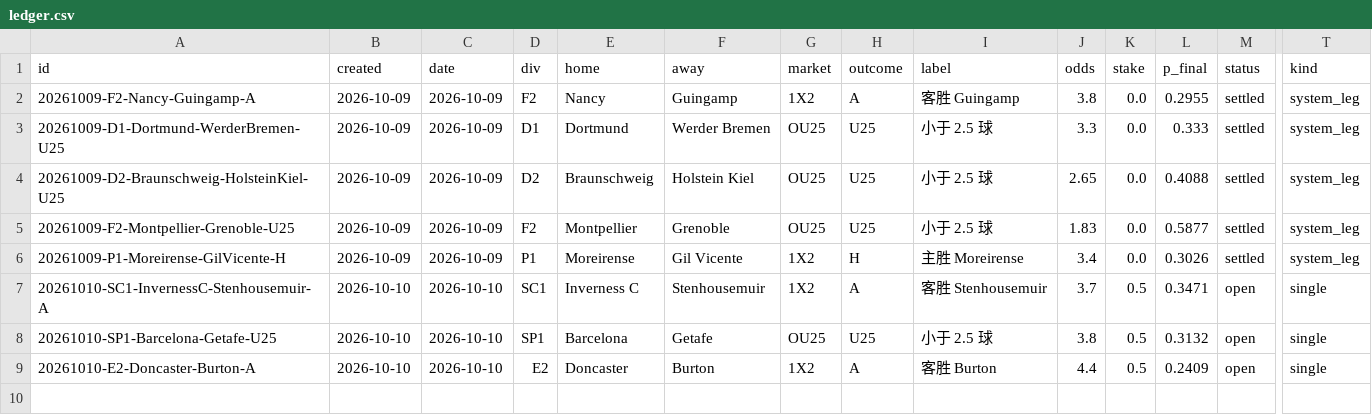
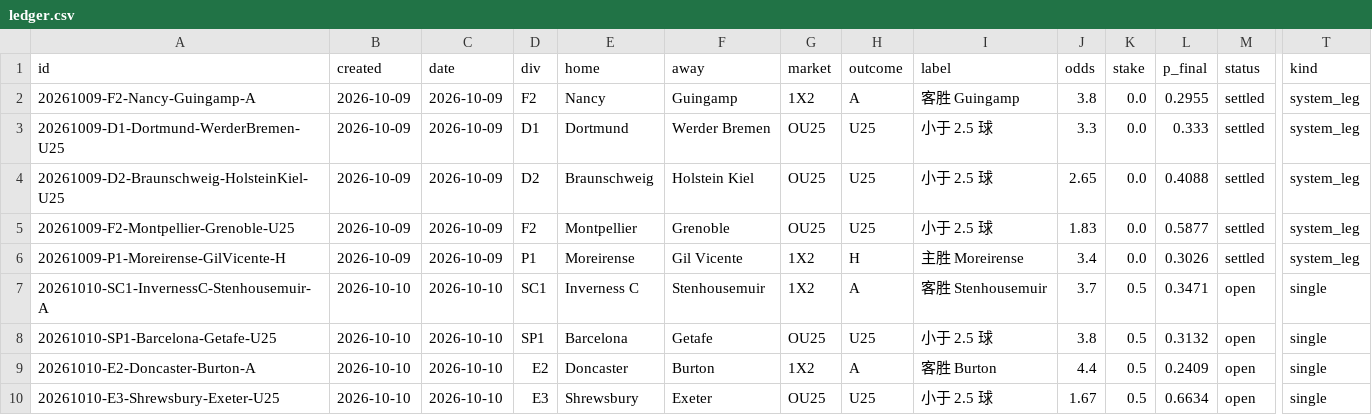
Before and after one commit to PingdaShen/tipico-analysis-bot, a CSV file: bets/ledger.csv, drawn as a sheet; only a part is shown, gaps mark what is left out; rows hold the shown columns only; the diff names each change by its address in the sheet, - before the commit and + after, or states it on an @@ line.

```diff
--- a/bets/ledger.csv
+++ b/bets/ledger.csv
+row 10: 20261010-E3-Shrewsbury-Exeter-U25 | 2026-10-10 | 2026-10-10 | E3 | Shrewsbury | Exeter | OU25 | U25 | 小于 2.5 球 | 1.67 | 0.5 | 0.6634 | open | single
```
